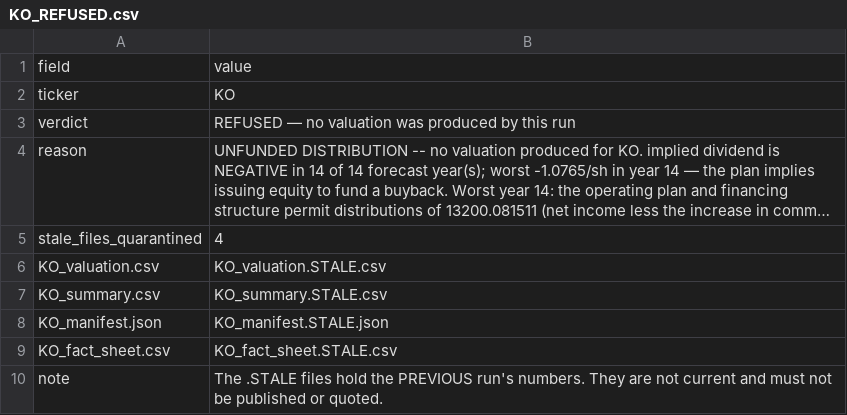
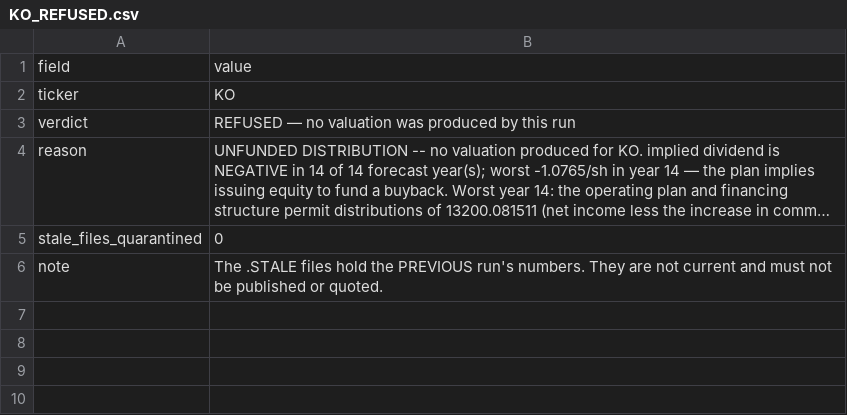
Before and after one commit to JamesKostohryz/aeg-valuation, a CSV file: outputs/KO_REFUSED.csv, drawn as a sheet; long unchanged cells end in …; the diff names each change by its address in the sheet, - before the commit and + after, or states it on an @@ line.

```diff
--- a/outputs/KO_REFUSED.csv
+++ b/outputs/KO_REFUSED.csv
-B5: 4
+B5: 0
-row 6: KO_valuation.csv | KO_valuation.STALE.csv
-row 7: KO_summary.csv | KO_summary.STALE.csv
-row 8: KO_manifest.json | KO_manifest.STALE.json
-row 9: KO_fact_sheet.csv | KO_fact_sheet.STALE.csv
```
